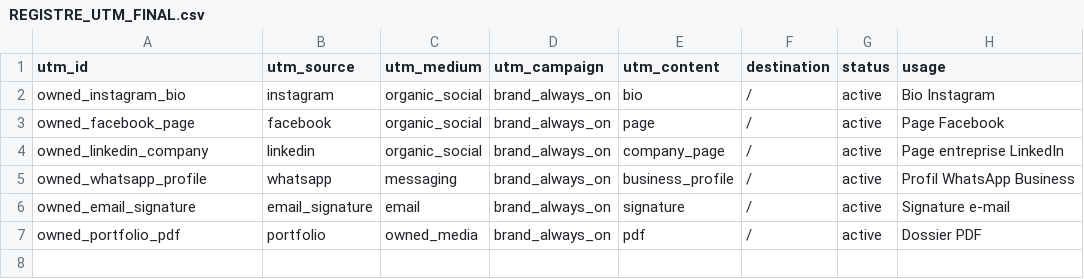
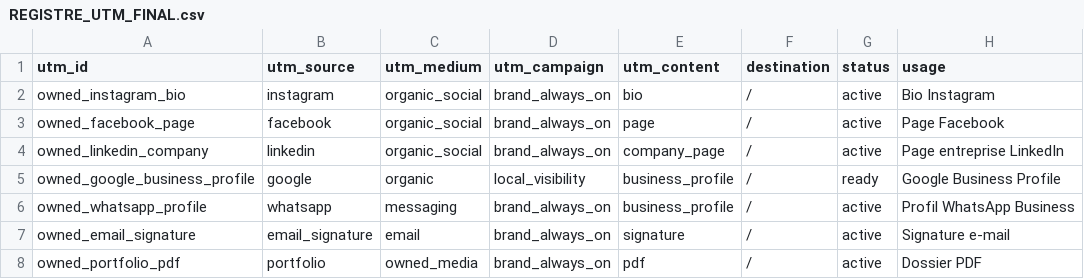
Before and after one commit to badre33/identique-accueil-clone, a CSV file: REGISTRE_UTM_FINAL.csv, drawn as a sheet; the diff names each change by its address in the sheet, - before the commit and + after, or states it on an @@ line.

```diff
--- a/REGISTRE_UTM_FINAL.csv
+++ b/REGISTRE_UTM_FINAL.csv
+row 5: owned_google_business_profile | google | organic | local_visibility | business_profile | / | ready | Google Business Profile
```
Also changed, not shown: 8 other files.
